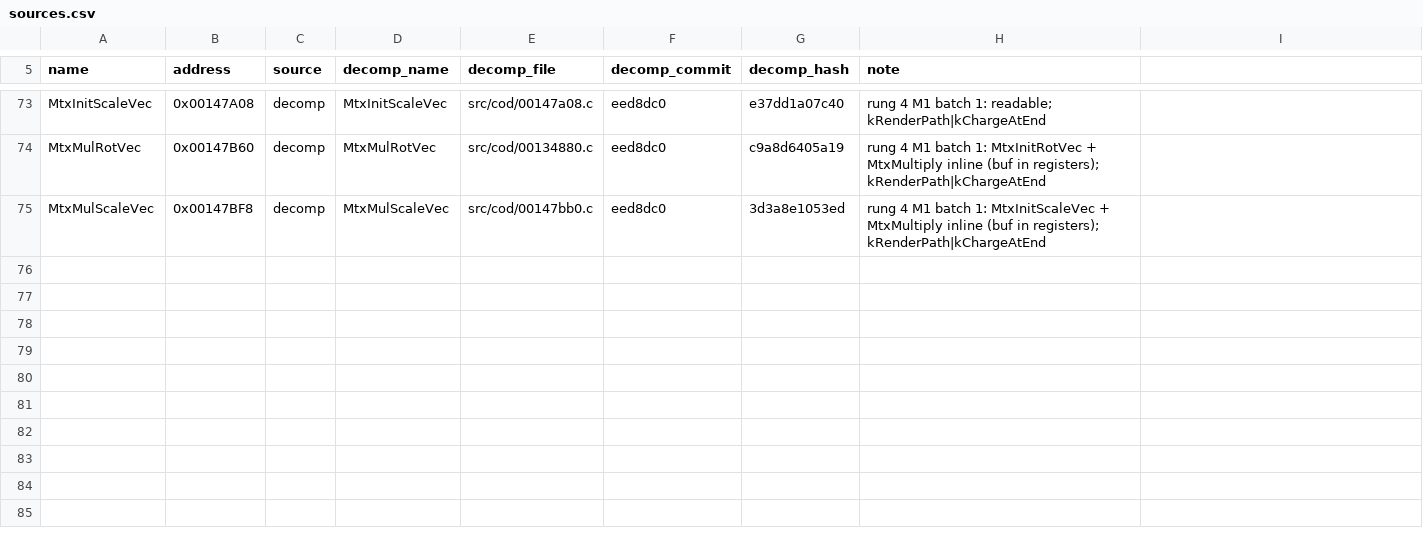
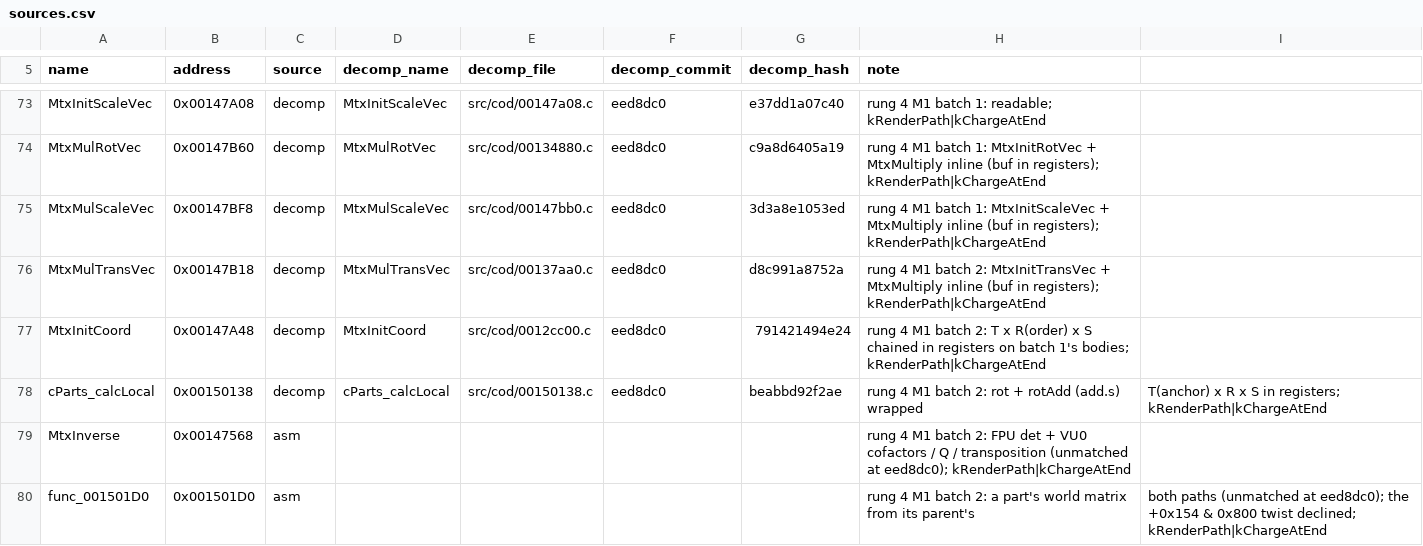
Before and after one commit to DuckyNerdball/God-Hand-Rearmed, a CSV file: tools/native/sources.csv, drawn as a sheet; only a part is shown, gaps mark what is left out; the diff names each change by its address in the sheet, - before the commit and + after, or states it on an @@ line.

```diff
--- a/tools/native/sources.csv
+++ b/tools/native/sources.csv
+row 76: MtxMulTransVec | 0x00147B18 | decomp | MtxMulTransVec | src/cod/00137aa0.c | eed8dc0 | d8c991a8752a | rung 4 M1 batch 2: MtxInitTransVec + MtxMultiply inline (buf in registers); kRenderPath|kChargeAtEnd
+row 77: MtxInitCoord | 0x00147A48 | decomp | MtxInitCoord | src/cod/0012cc00.c | eed8dc0 | 791421494e24 | rung 4 M1 batch 2: T x R(order) x S chained in registers on batch 1's bodies; kRenderPath|kChargeAtEnd
+row 78: cParts_calcLocal | 0x00150138 | decomp | cParts_calcLocal | src/cod/00150138.c | eed8dc0 | beabbd92f2ae | rung 4 M1 batch 2: rot + rotAdd (add.s) wrapped | T(anchor) x R x S in registers; kRenderPath|kChargeAtEnd
+row 79: MtxInverse | 0x00147568 | asm |  |  |  |  | rung 4 M1 batch 2: FPU det + VU0 cofactors / Q / transposition (unmatched at eed8dc0); kRenderPath|kChargeAtEnd
+row 80: func_001501D0 | 0x001501D0 | asm |  |  |  |  | rung 4 M1 batch 2: a part's world matrix from its parent's | both paths (unmatched at eed8dc0); the +0x154 & 0x800 twist declined; kRenderPath|kChargeAtEnd
```
Also changed, not shown: 6 other files.
